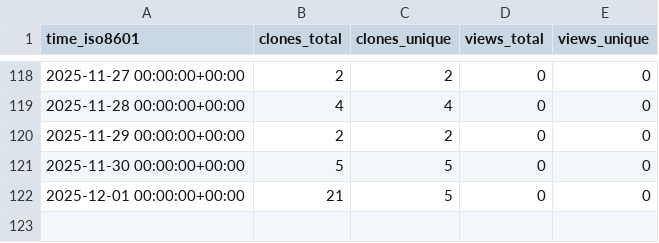
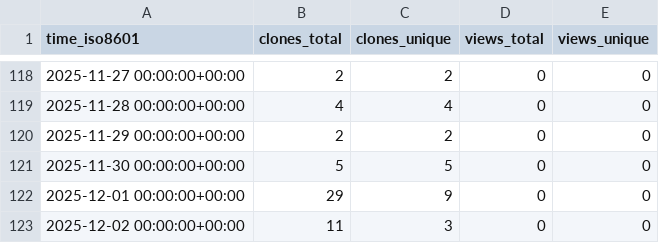
Before and after one commit to jbrzensk/rockfish_helpers, a CSV file: jbrzensk/rockfish_helpers/ghrs-data/views_clones_aggregate.csv, drawn as a sheet; only a part is shown, gaps mark what is left out.

```diff
--- a/jbrzensk/rockfish_helpers/ghrs-data/views_clones_aggregate.csv
+++ b/jbrzensk/rockfish_helpers/ghrs-data/views_clones_aggregate.csv
@@ -121,2 +121,3 @@ time_iso8601,clones_total,clones_unique,views_total,views_unique
 2025-11-30 00:00:00+00:00,5,5,0,0
-2025-12-01 00:00:00+00:00,21,5,0,0
+2025-12-01 00:00:00+00:00,29,9,0,0
+2025-12-02 00:00:00+00:00,11,3,0,0
```
Also changed, not shown: 1 other file.
